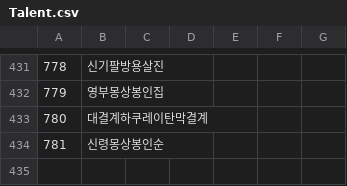
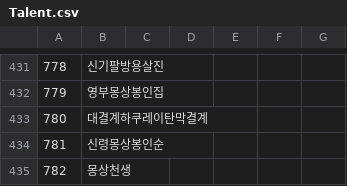
Before and after one commit to keisiki/TWKR-Textbung, a CSV file: CSV/Talent.csv, drawn as a sheet; only a part is shown, gaps mark what is left out.

```diff
--- a/CSV/Talent.csv
+++ b/CSV/Talent.csv
@@ -434 +434,2 @@
 781,신령몽상봉인순
+782,몽상천생
```
Also changed, not shown: 2 other files.
